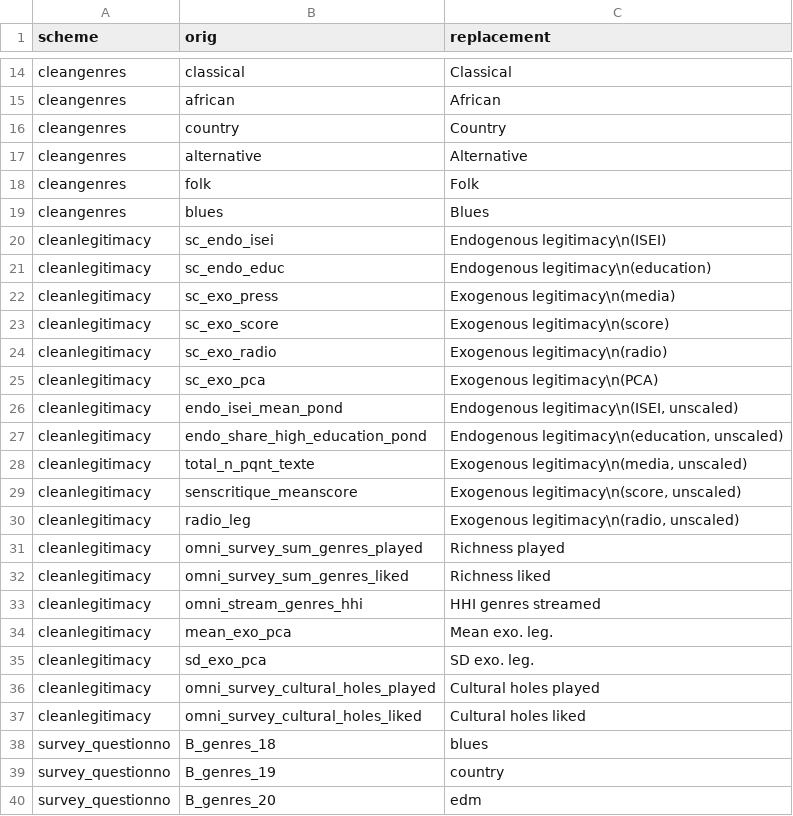
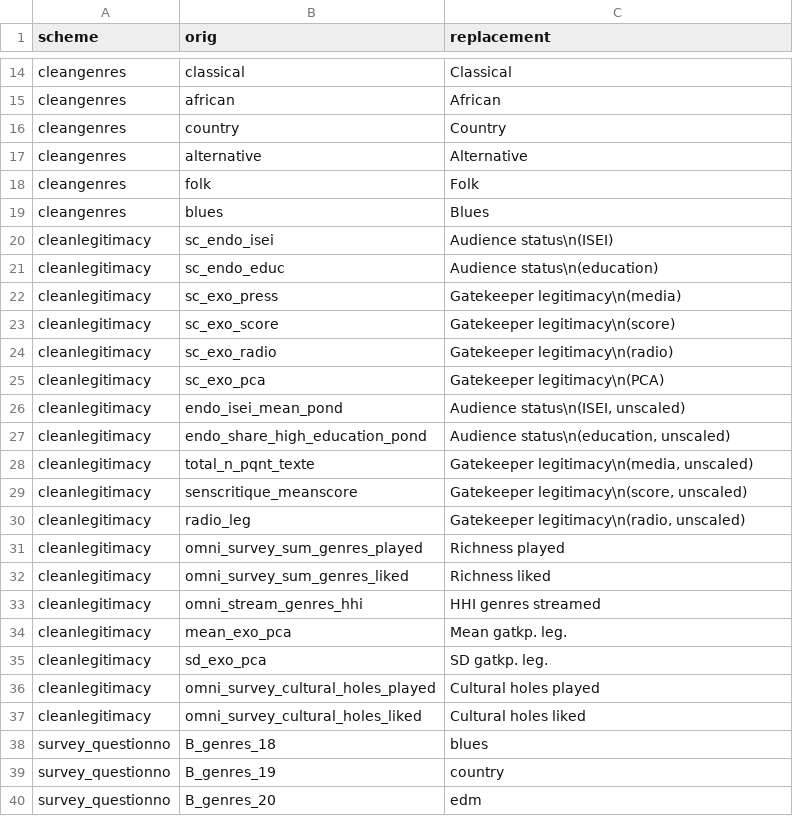
Before and after one commit to scoavoux/mauvaisgenre, a CSV file: data/codes.csv, drawn as a sheet; only a part is shown, gaps mark what is left out.

Commit message:
replace endo/exo by audience status/gatekeeper legitimacy

```diff
--- a/data/codes.csv
+++ b/data/codes.csv
@@ -19,13 +19,13 @@ cleangenres,"folk","Folk"
 cleangenres,"blues","Blues"
-cleanlegitimacy,"sc_endo_isei","Endogenous legitimacy\n(ISEI)"
-cleanlegitimacy,"sc_endo_educ","Endogenous legitimacy\n(education)"
-cleanlegitimacy,"sc_exo_press","Exogenous legitimacy\n(media)"
-cleanlegitimacy,"sc_exo_score","Exogenous legitimacy\n(score)"
-cleanlegitimacy,"sc_exo_radio","Exogenous legitimacy\n(radio)"
-cleanlegitimacy,"sc_exo_pca"  ,"Exogenous legitimacy\n(PCA)"
-cleanlegitimacy,"endo_isei_mean_pond","Endogenous legitimacy\n(ISEI, unscaled)"
-cleanlegitimacy,"endo_share_high_education_pond","Endogenous legitimacy\n(education, unscaled)"
-cleanlegitimacy,"total_n_pqnt_texte","Exogenous legitimacy\n(media, unscaled)"
-cleanlegitimacy,"senscritique_meanscore","Exogenous legitimacy\n(score, unscaled)"
-cleanlegitimacy,"radio_leg","Exogenous legitimacy\n(radio, unscaled)"
+cleanlegitimacy,"sc_endo_isei","Audience status\n(ISEI)"
+cleanlegitimacy,"sc_endo_educ","Audience status\n(education)"
+cleanlegitimacy,"sc_exo_press","Gatekeeper legitimacy\n(media)"
+cleanlegitimacy,"sc_exo_score","Gatekeeper legitimacy\n(score)"
+cleanlegitimacy,"sc_exo_radio","Gatekeeper legitimacy\n(radio)"
+cleanlegitimacy,"sc_exo_pca"  ,"Gatekeeper legitimacy\n(PCA)"
+cleanlegitimacy,"endo_isei_mean_pond","Audience status\n(ISEI, unscaled)"
+cleanlegitimacy,"endo_share_high_education_pond","Audience status\n(education, unscaled)"
+cleanlegitimacy,"total_n_pqnt_texte","Gatekeeper legitimacy\n(media, unscaled)"
+cleanlegitimacy,"senscritique_meanscore","Gatekeeper legitimacy\n(score, unscaled)"
+cleanlegitimacy,"radio_leg","Gatekeeper legitimacy\n(radio, unscaled)"
 cleanlegitimacy,"omni_survey_sum_genres_played","Richness played"
@@ -33,4 +33,4 @@ cleanlegitimacy,"omni_survey_sum_genres_liked","Richness liked"
 cleanlegitimacy,"omni_stream_genres_hhi","HHI genres streamed"
-cleanlegitimacy,"mean_exo_pca","Mean exo. leg."
-cleanlegitimacy,"sd_exo_pca","SD exo. leg."
+cleanlegitimacy,"mean_exo_pca","Mean gatkp. leg."
+cleanlegitimacy,"sd_exo_pca","SD gatkp. leg."
 cleanlegitimacy,"omni_survey_cultural_holes_played","Cultural holes played"
```
Also changed, not shown: 1 other file.
